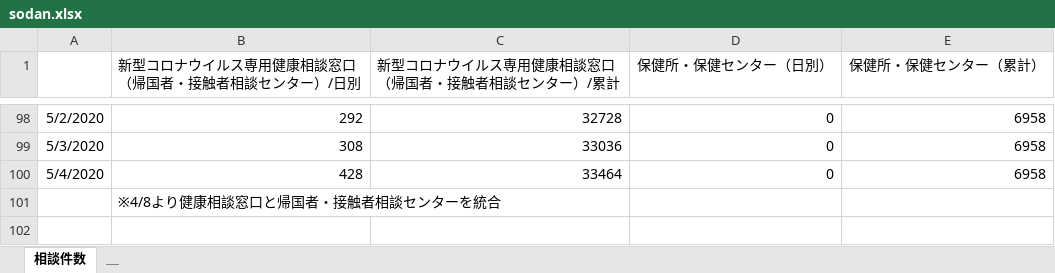
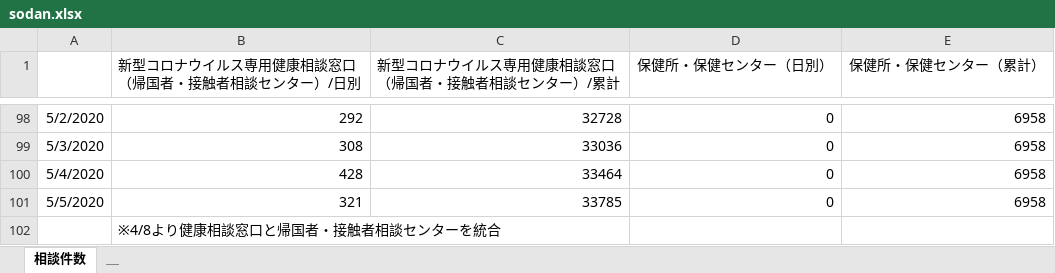
Before and after one commit to codeforjapan/kobe-stopcovid19, an Excel workbook: data/sodan.xlsx, sheet 相談件数, drawn as a sheet; only a part is shown, gaps mark what is left out; values as stored, in another font and other column widths than the file's, no borders; the diff names each change by its address in the sheet, - before the commit and + after, or states it on an @@ line.

```diff
--- a/data/sodan.xlsx (sheet 相談件数)
+++ b/data/sodan.xlsx (sheet 相談件数)
+row 101: 5/5/2020 | 321 | 33785 | 0 | 6958
```
Also changed, not shown: data/kansensya_pcr.xlsx, 15 other files.
